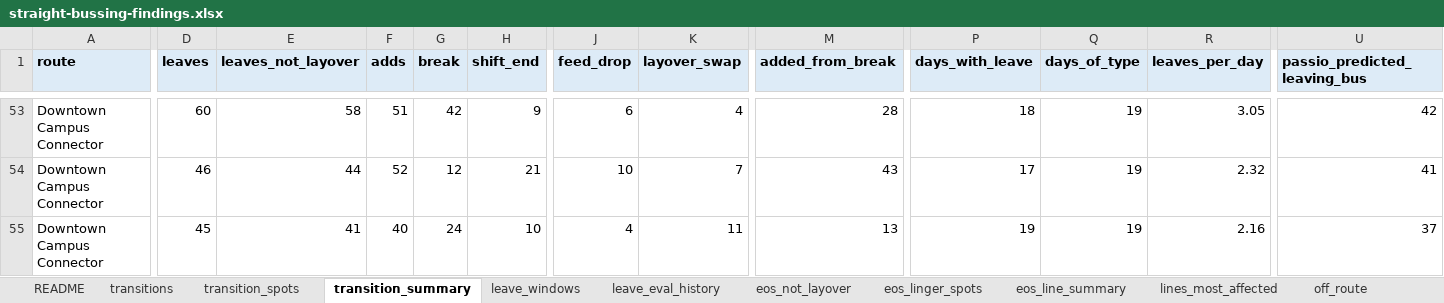
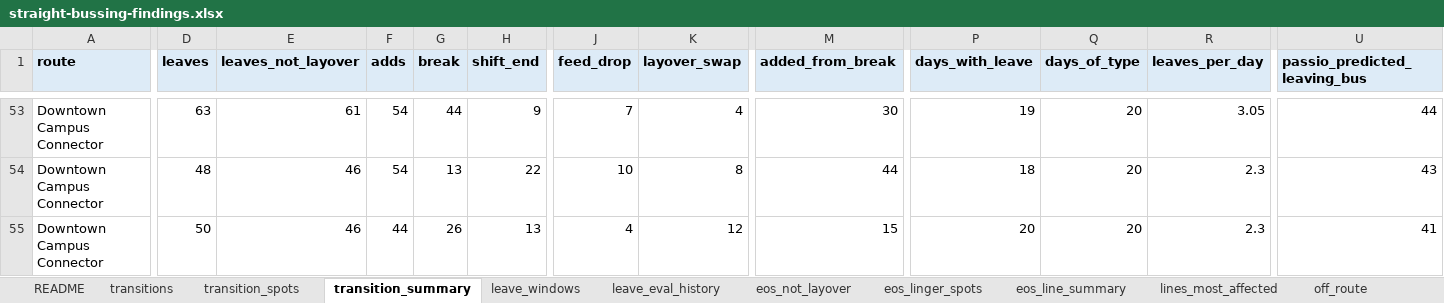
Before and after one commit to blobberus/straight-bussing-data, an Excel workbook: findings/straight-bussing-findings.xlsx, sheet transition_summary, drawn as a sheet; only a part is shown, gaps mark what is left out; values as stored, in another font and other column widths than the file's, no borders; the diff covers the shown part only; the diff names each change by its address in the sheet, - before the commit and + after, or states it on an @@ line.

```diff
--- a/findings/straight-bussing-findings.xlsx (sheet transition_summary)
+++ b/findings/straight-bussing-findings.xlsx (sheet transition_summary)
-D53 (leaves): 60
+D53 (leaves): 63
-E53 (leaves_not_layover): 58
+E53 (leaves_not_layover): 61
-F53 (adds): 51
+F53 (adds): 54
-G53 (break): 42
+G53 (break): 44
-J53 (feed_drop): 6
+J53 (feed_drop): 7
-M53 (added_from_break): 28
+M53 (added_from_break): 30
-P53 (days_with_leave): 18
+P53 (days_with_leave): 19
-Q53:Q55 (days_of_type): 19
+Q53:Q55 (days_of_type): 20
-U53 (passio_predicted_leaving_bus): 42
+U53 (passio_predicted_leaving_bus): 44
-D54 (leaves): 46
+D54 (leaves): 48
-E54 (leaves_not_layover): 44
+E54 (leaves_not_layover): 46
-F54 (adds): 52
+F54 (adds): 54
-G54 (break): 12
+G54 (break): 13
-H54 (shift_end): 21
+H54 (shift_end): 22
-K54 (layover_swap): 7
+K54 (layover_swap): 8
-M54 (added_from_break): 43
+M54 (added_from_break): 44
-P54 (days_with_leave): 17
+P54 (days_with_leave): 18
-R54 (leaves_per_day): 2.32
+R54 (leaves_per_day): 2.3
-U54 (passio_predicted_leaving_bus): 41
+U54 (passio_predicted_leaving_bus): 43
-D55 (leaves): 45
+D55 (leaves): 50
-E55 (leaves_not_layover): 41
+E55 (leaves_not_layover): 46
-F55 (adds): 40
+F55 (adds): 44
-G55 (break): 24
+G55 (break): 26
-H55 (shift_end): 10
+H55 (shift_end): 13
-K55 (layover_swap): 11
+K55 (layover_swap): 12
-M55 (added_from_break): 13
+M55 (added_from_break): 15
-P55 (days_with_leave): 19
+P55 (days_with_leave): 20
-R55 (leaves_per_day): 2.16
+R55 (leaves_per_day): 2.3
-U55 (passio_predicted_leaving_bus): 37
+U55 (passio_predicted_leaving_bus): 41
```
Also changed, not shown: 1 added row and 438 edited cells elsewhere in this sheet, sheet transitions, sheet eos_not_layover, sheet transition_spots, sheet eos_linger_spots, sheet leave_eval_history, sheet eos_line_summary, 4 more sheets, 13 other files.
